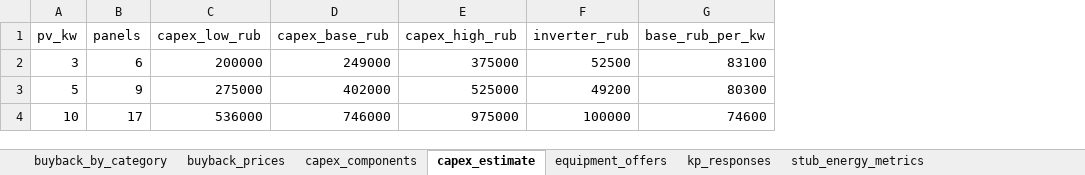
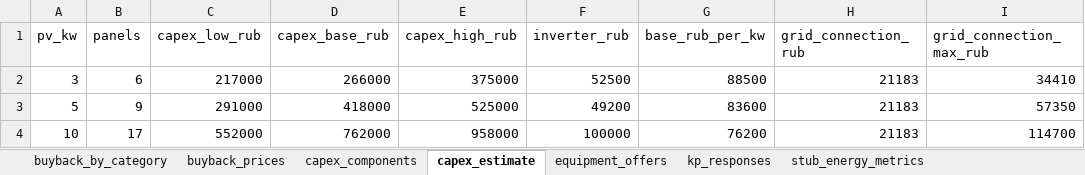
Before and after one commit to NeK0ban/SunCount, an Excel workbook: SunCount_data.xlsx, sheet capex_estimate, drawn as a sheet; only a part is shown; values as stored, in another font and other column widths than the file's, no borders; the diff names each change by its address in the sheet, - before the commit and + after, or states it on an @@ line.

```diff
--- a/SunCount_data.xlsx (sheet capex_estimate)
+++ b/SunCount_data.xlsx (sheet capex_estimate)
+column H (grid_connection_rub), rows 2-4: all 21183
+column I (grid_connection_max_rub), rows 2-4: 34410 | 57350 | 114700
-C2 (capex_low_rub): 200000
+C2 (capex_low_rub): 217000
-D2 (capex_base_rub): 249000
+D2 (capex_base_rub): 266000
-G2 (base_rub_per_kw): 83100
+G2 (base_rub_per_kw): 88500
-C3 (capex_low_rub): 275000
+C3 (capex_low_rub): 291000
-D3 (capex_base_rub): 402000
+D3 (capex_base_rub): 418000
-G3 (base_rub_per_kw): 80300
+G3 (base_rub_per_kw): 83600
-C4 (capex_low_rub): 536000
+C4 (capex_low_rub): 552000
-D4 (capex_base_rub): 746000
+D4 (capex_base_rub): 762000
-E4 (capex_high_rub): 975000
+E4 (capex_high_rub): 958000
-G4 (base_rub_per_kw): 74600
+G4 (base_rub_per_kw): 76200
```
Also changed, not shown: sheet stub_payback, sheet buyback_prices, sheet capex_components, sheet buyback_by_category, 28 other files.
